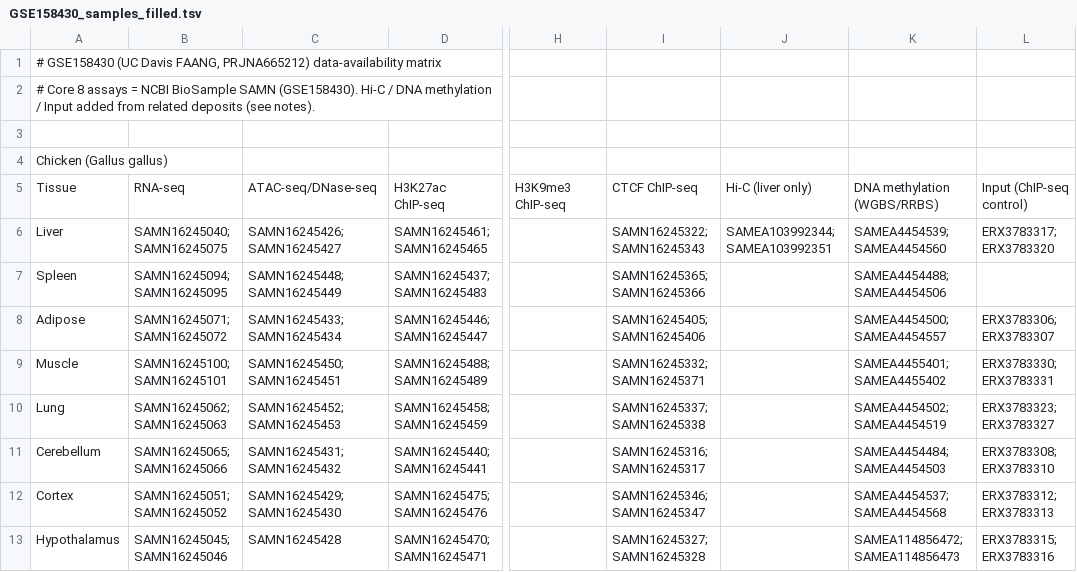
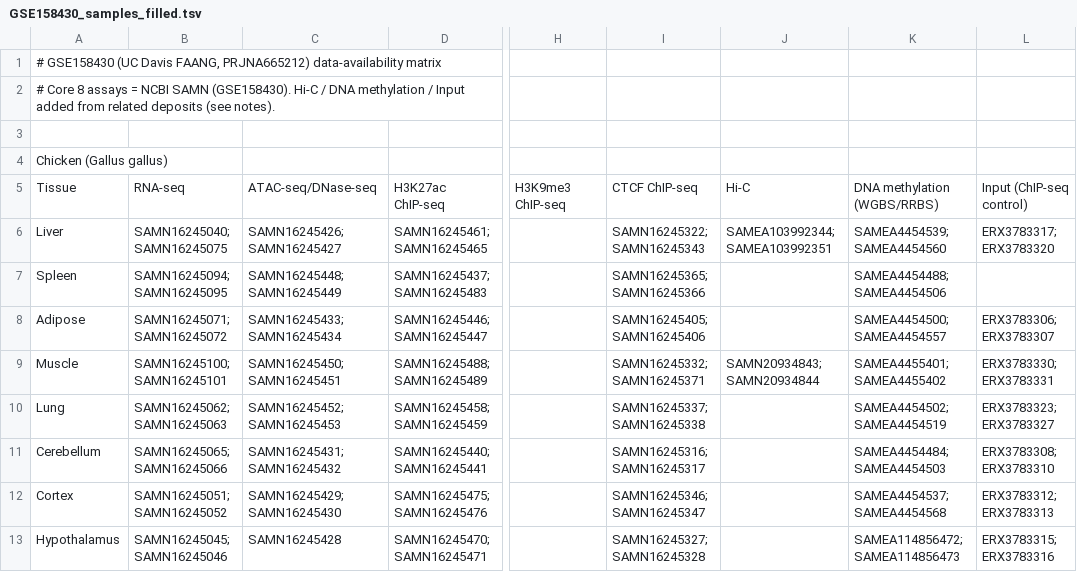
Before and after one commit to shenlinyong/PACE, a TSV file: GSE158430_samples_filled.tsv, drawn as a sheet; only a part is shown, gaps mark what is left out; the diff covers the shown part only; the diff names each change by its address in the sheet, - before the commit and + after, or states it on an @@ line.

```diff
--- a/GSE158430_samples_filled.tsv
+++ b/GSE158430_samples_filled.tsv
-A2: …= NCBI BioSample SAMN (GSE158430).…
+A2: …= NCBI SAMN (GSE158430).…
-J5: Hi-C (liver only)
+J5: Hi-C
-J9: (empty)
+J9: SAMN20934843; SAMN20934844
```
Also changed, not shown: 1 added row, 2 removed rows and 13 edited cells elsewhere in this file.
